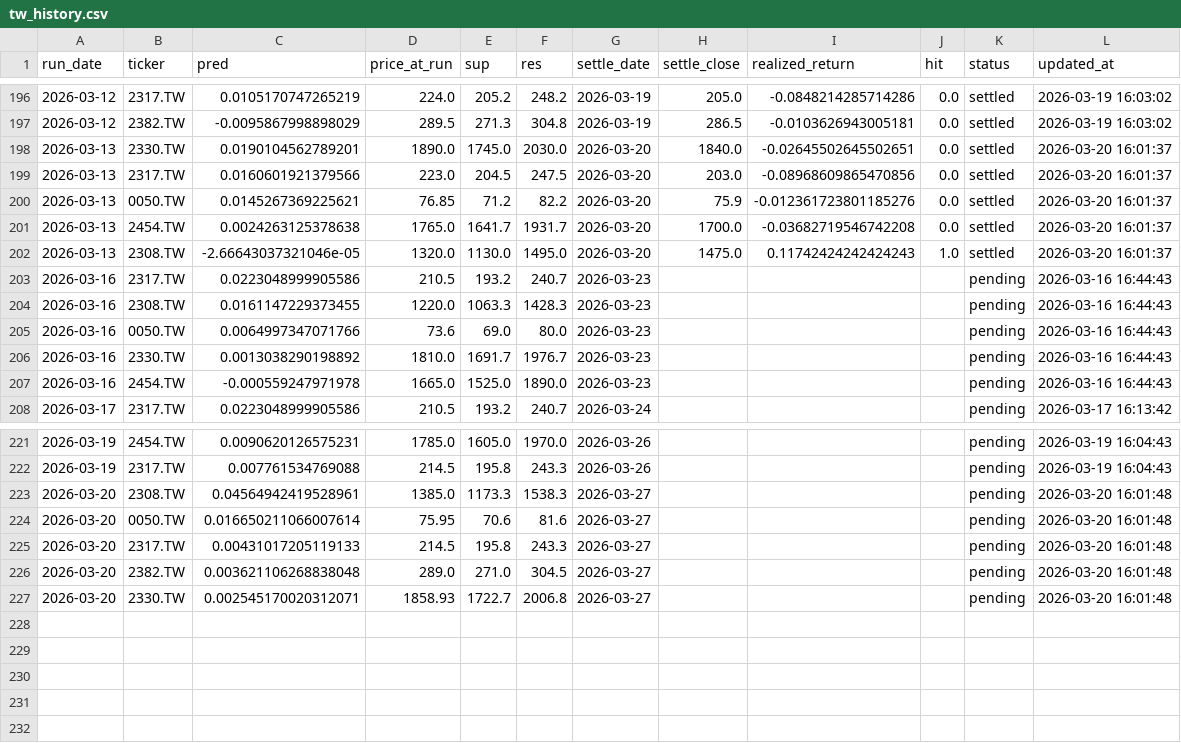
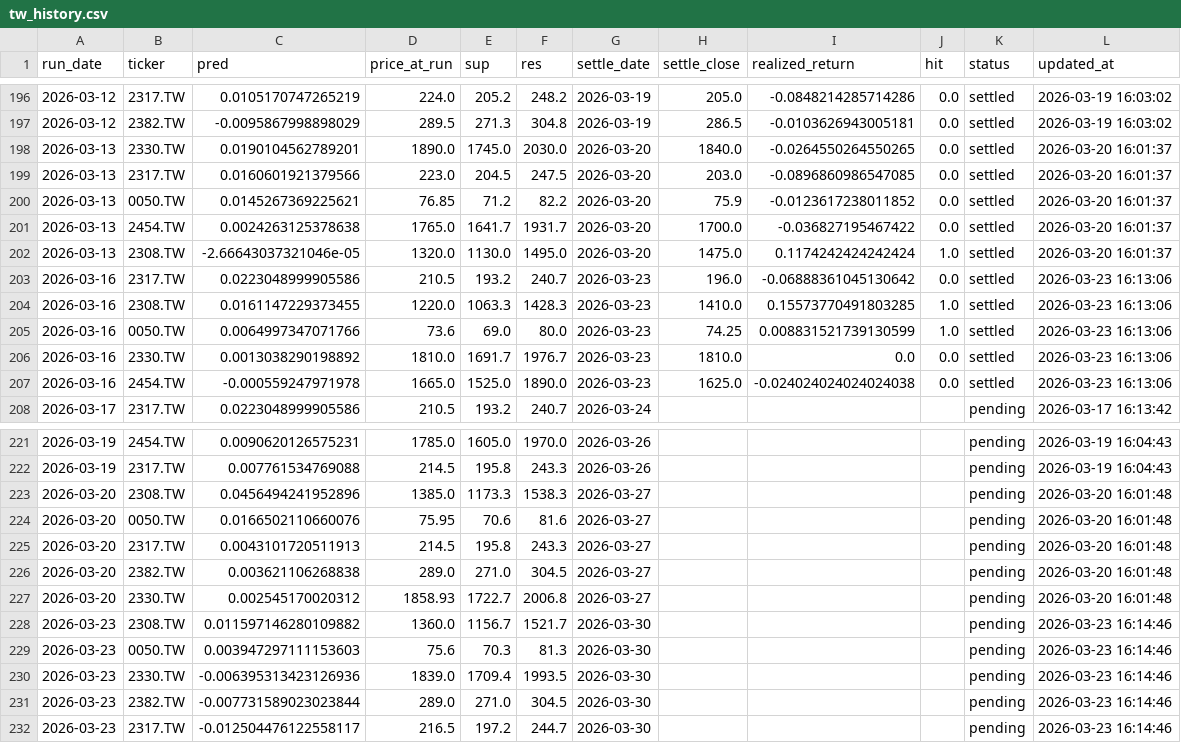
Before and after one commit to chehao0221/taiwan-stock-ai, a CSV file: tw_history.csv, drawn as a sheet; only a part is shown, gaps mark what is left out.

```diff
--- a/tw_history.csv
+++ b/tw_history.csv
@@ -197,12 +197,12 @@
 2026-03-12,2382.TW,-0.0095867998898029,289.5,271.3,304.8,2026-03-19,286.5,-0.0103626943005181,0.0,settled,2026-03-19 16:03:02
-2026-03-13,2330.TW,0.0190104562789201,1890.0,1745.0,2030.0,2026-03-20,1840.0,-0.02645502645502651,0.0,settled,2026-03-20 16:01:37
-2026-03-13,2317.TW,0.0160601921379566,223.0,204.5,247.5,2026-03-20,203.0,-0.08968609865470856,0.0,settled,2026-03-20 16:01:37
-2026-03-13,0050.TW,0.0145267369225621,76.85,71.2,82.2,2026-03-20,75.9,-0.012361723801185276,0.0,settled,2026-03-20 16:01:37
-2026-03-13,2454.TW,0.0024263125378638,1765.0,1641.7,1931.7,2026-03-20,1700.0,-0.03682719546742208,0.0,settled,2026-03-20 16:01:37
-2026-03-13,2308.TW,-2.66643037321046e-05,1320.0,1130.0,1495.0,2026-03-20,1475.0,0.11742424242424243,1.0,settled,2026-03-20 16:01:37
-2026-03-16,2317.TW,0.0223048999905586,210.5,193.2,240.7,2026-03-23,,,,pending,2026-03-16 16:44:43
-2026-03-16,2308.TW,0.0161147229373455,1220.0,1063.3,1428.3,2026-03-23,,,,pending,2026-03-16 16:44:43
-2026-03-16,0050.TW,0.0064997347071766,73.6,69.0,80.0,2026-03-23,,,,pending,2026-03-16 16:44:43
-2026-03-16,2330.TW,0.0013038290198892,1810.0,1691.7,1976.7,2026-03-23,,,,pending,2026-03-16 16:44:43
-2026-03-16,2454.TW,-0.000559247971978,1665.0,1525.0,1890.0,2026-03-23,,,,pending,2026-03-16 16:44:43
+2026-03-13,2330.TW,0.0190104562789201,1890.0,1745.0,2030.0,2026-03-20,1840.0,-0.0264550264550265,0.0,settled,2026-03-20 16:01:37
+2026-03-13,2317.TW,0.0160601921379566,223.0,204.5,247.5,2026-03-20,203.0,-0.0896860986547085,0.0,settled,2026-03-20 16:01:37
+2026-03-13,0050.TW,0.0145267369225621,76.85,71.2,82.2,2026-03-20,75.9,-0.0123617238011852,0.0,settled,2026-03-20 16:01:37
+2026-03-13,2454.TW,0.0024263125378638,1765.0,1641.7,1931.7,2026-03-20,1700.0,-0.036827195467422,0.0,settled,2026-03-20 16:01:37
+2026-03-13,2308.TW,-2.66643037321046e-05,1320.0,1130.0,1495.0,2026-03-20,1475.0,0.1174242424242424,1.0,settled,2026-03-20 16:01:37
+2026-03-16,2317.TW,0.0223048999905586,210.5,193.2,240.7,2026-03-23,196.0,-0.06888361045130642,0.0,settled,2026-03-23 16:13:06
+2026-03-16,2308.TW,0.0161147229373455,1220.0,1063.3,1428.3,2026-03-23,1410.0,0.15573770491803285,1.0,settled,2026-03-23 16:13:06
+2026-03-16,0050.TW,0.0064997347071766,73.6,69.0,80.0,2026-03-23,74.25,0.008831521739130599,1.0,settled,2026-03-23 16:13:06
+2026-03-16,2330.TW,0.0013038290198892,1810.0,1691.7,1976.7,2026-03-23,1810.0,0.0,0.0,settled,2026-03-23 16:13:06
+2026-03-16,2454.TW,-0.000559247971978,1665.0,1525.0,1890.0,2026-03-23,1625.0,-0.024024024024024038,0.0,settled,2026-03-23 16:13:06
 2026-03-17,2317.TW,0.0223048999905586,210.5,193.2,240.7,2026-03-24,,,,pending,2026-03-17 16:13:42
@@ -222,6 +222,11 @@
 2026-03-19,2317.TW,0.007761534769088,214.5,195.8,243.3,2026-03-26,,,,pending,2026-03-19 16:04:43
-2026-03-20,2308.TW,0.04564942419528961,1385.0,1173.3,1538.3,2026-03-27,,,,pending,2026-03-20 16:01:48
-2026-03-20,0050.TW,0.016650211066007614,75.95,70.6,81.6,2026-03-27,,,,pending,2026-03-20 16:01:48
-2026-03-20,2317.TW,0.00431017205119133,214.5,195.8,243.3,2026-03-27,,,,pending,2026-03-20 16:01:48
-2026-03-20,2382.TW,0.003621106268838048,289.0,271.0,304.5,2026-03-27,,,,pending,2026-03-20 16:01:48
-2026-03-20,2330.TW,0.002545170020312071,1858.93,1722.7,2006.8,2026-03-27,,,,pending,2026-03-20 16:01:48
+2026-03-20,2308.TW,0.0456494241952896,1385.0,1173.3,1538.3,2026-03-27,,,,pending,2026-03-20 16:01:48
+2026-03-20,0050.TW,0.0166502110660076,75.95,70.6,81.6,2026-03-27,,,,pending,2026-03-20 16:01:48
+2026-03-20,2317.TW,0.0043101720511913,214.5,195.8,243.3,2026-03-27,,,,pending,2026-03-20 16:01:48
+2026-03-20,2382.TW,0.003621106268838,289.0,271.0,304.5,2026-03-27,,,,pending,2026-03-20 16:01:48
+2026-03-20,2330.TW,0.002545170020312,1858.93,1722.7,2006.8,2026-03-27,,,,pending,2026-03-20 16:01:48
+2026-03-23,2308.TW,0.011597146280109882,1360.0,1156.7,1521.7,2026-03-30,,,,pending,2026-03-23 16:14:46
+2026-03-23,0050.TW,0.003947297111153603,75.6,70.3,81.3,2026-03-30,,,,pending,2026-03-23 16:14:46
+2026-03-23,2330.TW,-0.006395313423126936,1839.0,1709.4,1993.5,2026-03-30,,,,pending,2026-03-23 16:14:46
+2026-03-23,2382.TW,-0.007731589023023844,289.0,271.0,304.5,2026-03-30,,,,pending,2026-03-23 16:14:46
+2026-03-23,2317.TW,-0.012504476122558117,216.5,197.2,244.7,2026-03-30,,,,pending,2026-03-23 16:14:46
```
